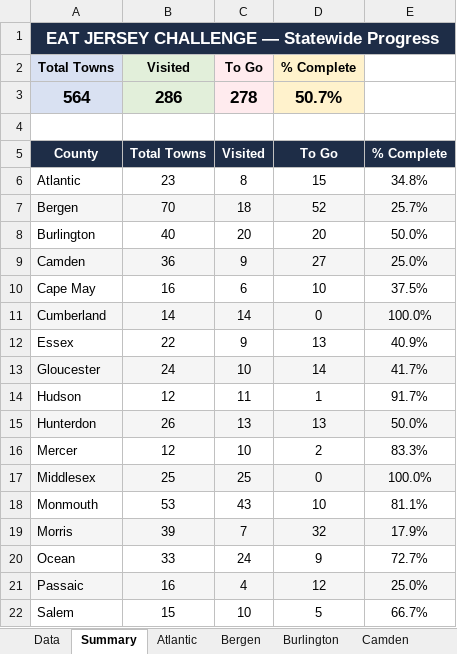
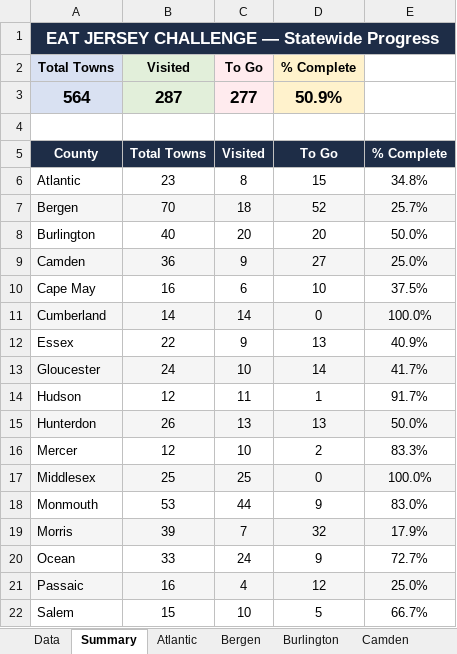
Before and after one commit to jrzyshr/eatjerseychallenge, an Excel workbook: data/ejc-data-tracker.xlsx, sheet Summary, drawn as a sheet; only a part is shown; values as stored, in another font and other column widths than the file's, no borders; the diff names each change by its address in the sheet, - before the commit and + after, or states it on an @@ line.

Commit message:
Update municipalities.json with new visit details for Upper Freehold township and change status to queued. Update ejc-data-tracker.xlsx.

```diff
--- a/data/ejc-data-tracker.xlsx (sheet Summary)
+++ b/data/ejc-data-tracker.xlsx (sheet Summary)
-B3 (Visited): 286
+B3 (Visited): 287
-C3 (To Go): 278
+C3 (To Go): 277
-D3 (% Complete): 50.7%
+D3 (% Complete): 50.9%
-C18 (To Go): 43
+C18 (To Go): 44
-D18 (% Complete): 10
+D18 (% Complete): 9
-E18: 81.1%
+E18: 83.0%
```
Also changed, not shown: sheet Data, sheet Monmouth, sheet Sussex, 2 other files.
